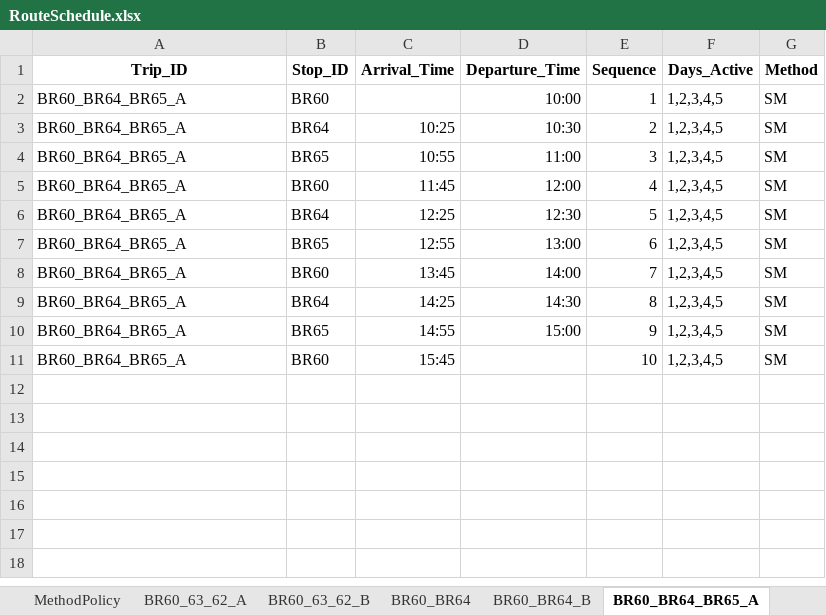
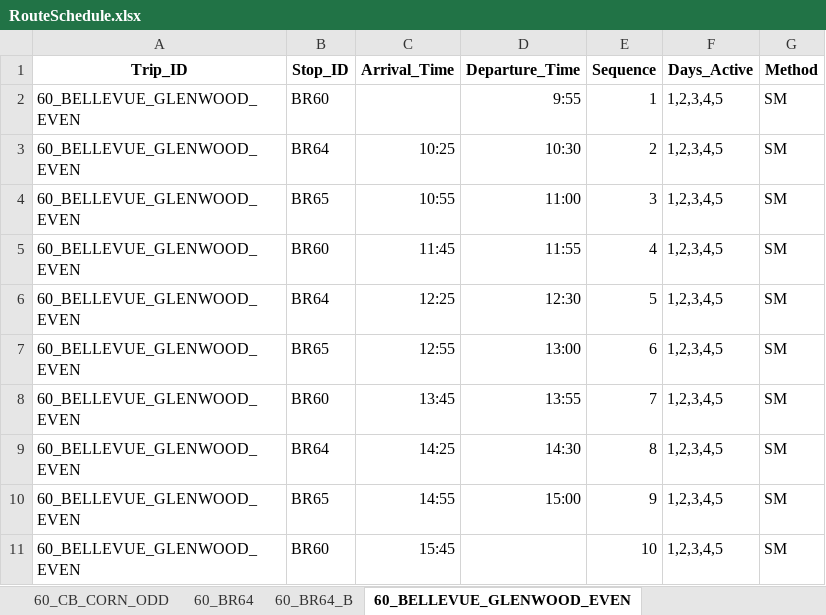
Before and after one commit to marshallhuckins/ams-routes, an Excel workbook: RouteSchedule.xlsx, sheet 60_BELLEVUE_GLENWOOD_EVEN, drawn as a sheet; values as stored, in another font and other column widths than the file's, no borders; the diff names each change by its address in the sheet, - before the commit and + after, or states it on an @@ line.

```diff
--- a/RouteSchedule.xlsx (sheet 60_BELLEVUE_GLENWOOD_EVEN)
+++ b/RouteSchedule.xlsx (sheet 60_BELLEVUE_GLENWOOD_EVEN)
-sheet tab: BR60_63_62_B
+sheet tab: 60_CB_CORN_ODD
-sheet tab: BR60_BR64
+sheet tab: 60_BR64
-sheet tab: BR60_BR64_B
+sheet tab: 60_BR64_B
-sheet tab: BR60_BR64_BR65_A
+sheet tab: 60_BELLEVUE_GLENWOOD_EVEN
-sheet tab: MethodPolicy
-A2:A11 (Trip_ID): BR60_BR64_BR65_A
+A2:A11 (Trip_ID): 60_BELLEVUE_GLENWOOD_EVEN
-D2 (Departure_Time): 10:00
+D2 (Departure_Time): 9:55
-D5 (Departure_Time): 12:00
+D5 (Departure_Time): 11:55
-D8 (Departure_Time): 14:00
+D8 (Departure_Time): 13:55
```
Also changed, not shown: sheet 60_CB_CORN_EVEN, sheet 60_BELLEVUE_GLENWOOD_ODD, sheet 60_CB_CORN_ODD, sheet 60_ATLANTIC_SHUTTLE, sheet 60_SIOUXCITY_MIDDAY, sheet 60_BR64, 5 more sheets, other sheet tabs.
